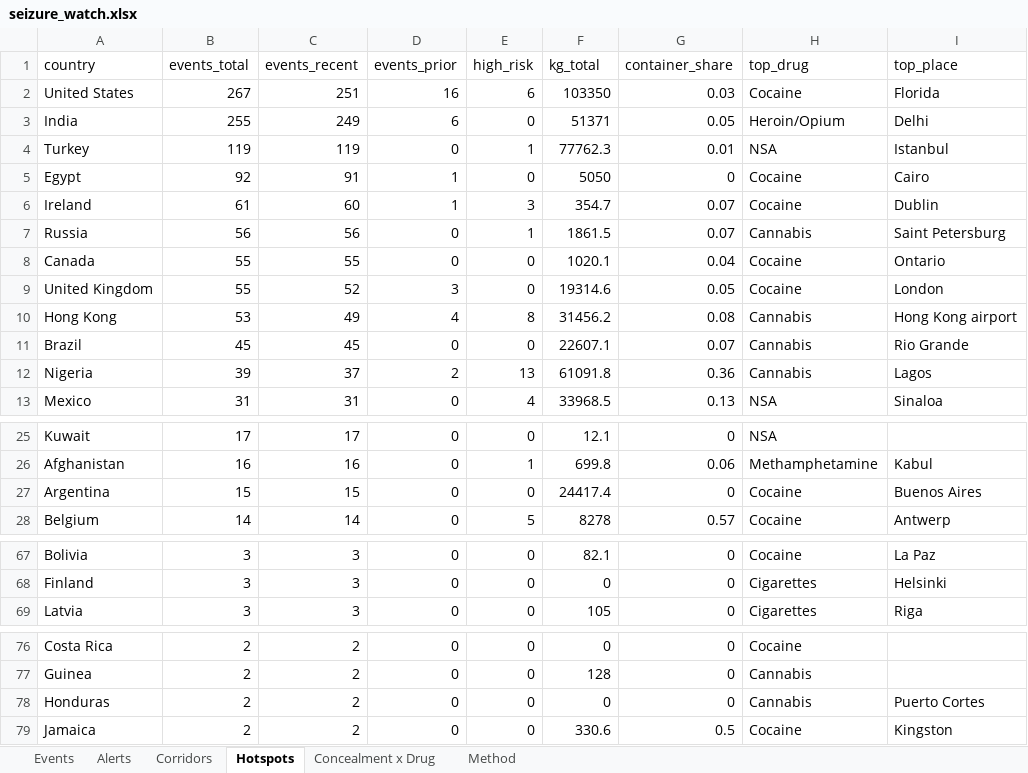
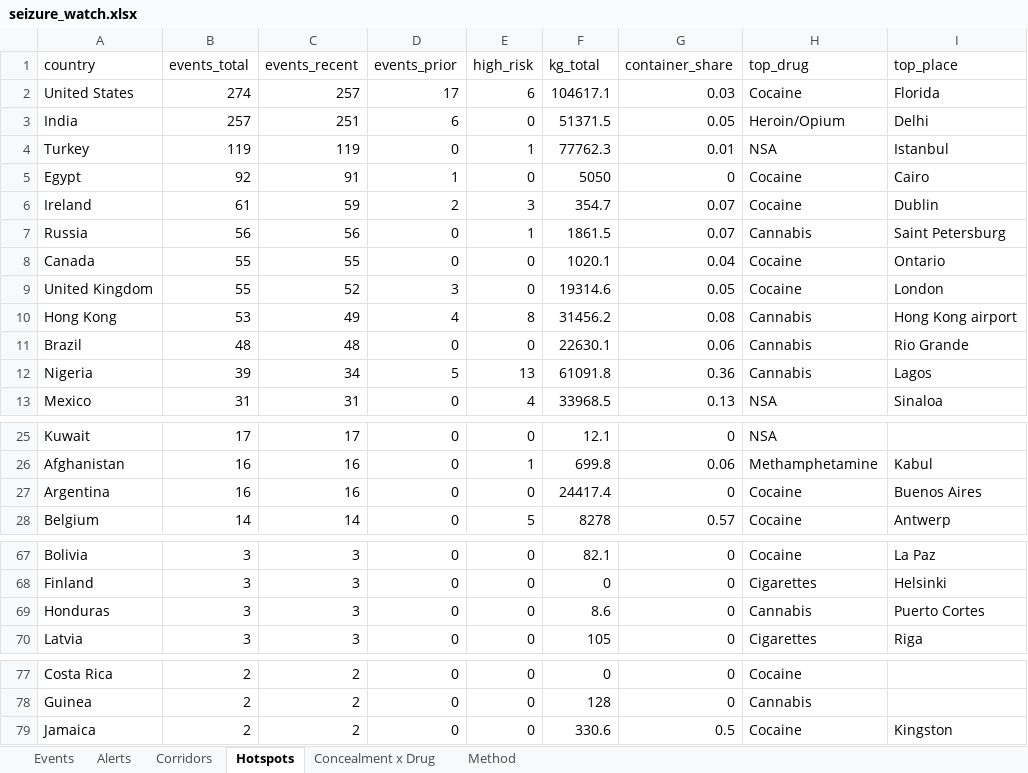
Before and after one commit to glretief-ux/Seizure-watch-, an Excel workbook: docs/seizure_watch.xlsx, sheet Hotspots, drawn as a sheet; only a part is shown, gaps mark what is left out; values as stored, in another font and other column widths than the file's, no borders; removed rows and columns are numbered as before the commit, all else as after; the diff names each change by its address in the sheet, - before the commit and + after, or states it on an @@ line.

```diff
--- a/docs/seizure_watch.xlsx (sheet Hotspots)
+++ b/docs/seizure_watch.xlsx (sheet Hotspots)
-B2 (events_total): 267
+B2 (events_total): 274
-C2 (events_recent): 251
+C2 (events_recent): 257
-D2 (events_prior): 16
+D2 (events_prior): 17
-F2 (kg_total): 103350
+F2 (kg_total): 104617.1
-B3 (events_total): 255
+B3 (events_total): 257
-C3 (events_recent): 249
+C3 (events_recent): 251
-F3 (kg_total): 51371
+F3 (kg_total): 51371.5
-C6 (events_recent): 60
+C6 (events_recent): 59
-D6 (events_prior): 1
+D6 (events_prior): 2
-B11 (events_total): 45
+B11 (events_total): 48
-C11 (events_recent): 45
+C11 (events_recent): 48
-F11 (kg_total): 22607.1
+F11 (kg_total): 22630.1
-G11 (container_share): 0.07
+G11 (container_share): 0.06
-C12 (events_recent): 37
+C12 (events_recent): 34
-D12 (events_prior): 2
+D12 (events_prior): 5
-B27 (events_total): 15
+B27 (events_total): 16
-C27 (events_recent): 15
+C27 (events_recent): 16
+row 69: Honduras | 3 | 3 | 0 | 0 | 8.6 | 0 | Cannabis | Puerto Cortes
-row 78: Honduras | 2 | 2 | 0 | 0 | 0 | 0 | Cannabis | Puerto Cortes
```
Also changed, not shown: sheet Events, sheet Alerts, sheet Corridors, sheet Concealment x Drug, 5 other files.
